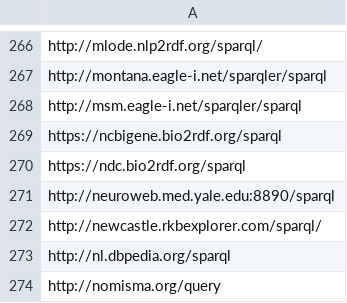
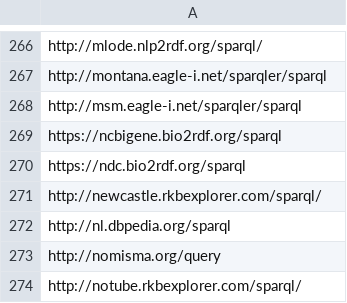
Before and after one commit to neumarcx/sparql, a CSV file: sparqlendpoint_list.csv, drawn as a sheet; only a part is shown, gaps mark what is left out; the shorter side is filled out with more unchanged rows.

Commit message:
removed http://neuroweb.med.yale.edu:8890/sparql
Failed to connect to neuroweb.med.yale.edu port 8890: Connection timed out

```diff
--- a/sparqlendpoint_list.csv
+++ b/sparqlendpoint_list.csv
@@ -270,3 +270,2 @@ https://ncbigene.bio2rdf.org/sparql
 https://ndc.bio2rdf.org/sparql
-http://neuroweb.med.yale.edu:8890/sparql
 http://newcastle.rkbexplorer.com/sparql/
```
